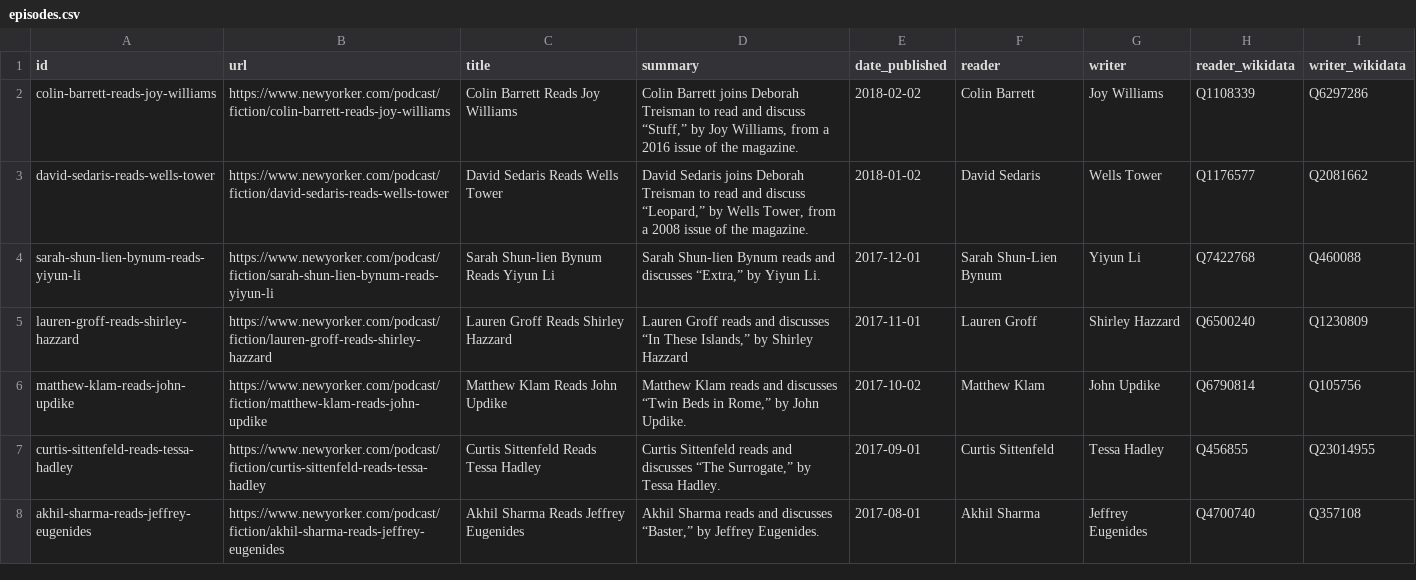
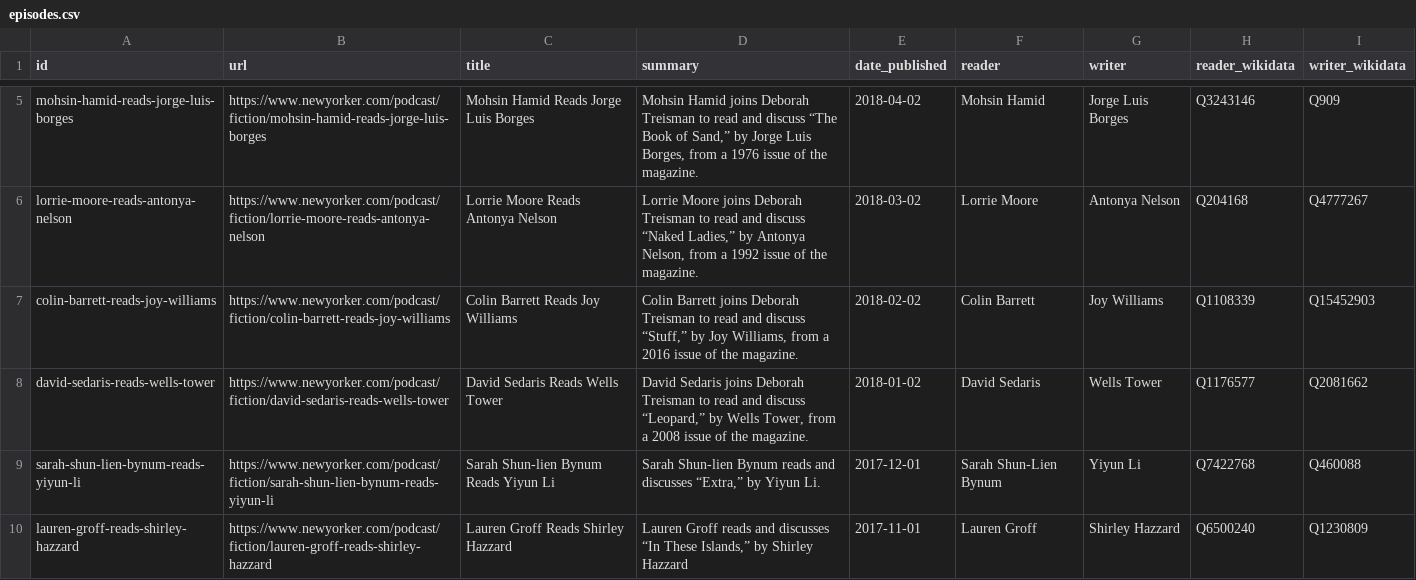
Before and after one commit to lawlesst/new-yorker-fiction-podcast-data, a CSV file: data/episodes.csv, drawn as a sheet; only a part is shown, gaps mark what is left out; the shorter side is filled out with more unchanged rows; the diff covers the shown part only.

Commit message:
Data update.

```diff
--- a/data/episodes.csv
+++ b/data/episodes.csv
@@ -2,2 +5,4 @@ id|url|title|summary|date_published|reader|writer|reader_wikidata|writer_wikidat
-colin-barrett-reads-joy-williams|https://www.newyorker.com/podcast/fiction/colin-barrett-reads-joy-williams|Colin Barrett Reads Joy Williams|Colin Barrett joins Deborah Treisman to read and discuss “Stuff,” by Joy Williams, from a 2016 issue of the magazine.|2018-02-02|Colin Barrett|Joy Williams|Q1108339|Q6297286
+mohsin-hamid-reads-jorge-luis-borges|https://www.newyorker.com/podcast/fiction/mohsin-hamid-reads-jorge-luis-borges|Mohsin Hamid Reads Jorge Luis Borges|Mohsin Hamid joins Deborah Treisman to read and discuss “The Book of Sand,” by Jorge Luis Borges, from a 1976 issue of the magazine.|2018-04-02|Mohsin Hamid|Jorge Luis Borges|Q3243146|Q909
+lorrie-moore-reads-antonya-nelson|https://www.newyorker.com/podcast/fiction/lorrie-moore-reads-antonya-nelson|Lorrie Moore Reads Antonya Nelson|Lorrie Moore joins Deborah Treisman to read and discuss “Naked Ladies,” by Antonya Nelson, from a 1992 issue of the magazine.|2018-03-02|Lorrie Moore|Antonya Nelson|Q204168|Q4777267
+colin-barrett-reads-joy-williams|https://www.newyorker.com/podcast/fiction/colin-barrett-reads-joy-williams|Colin Barrett Reads Joy Williams|Colin Barrett joins Deborah Treisman to read and discuss “Stuff,” by Joy Williams, from a 2016 issue of the magazine.|2018-02-02|Colin Barrett|Joy Williams|Q1108339|Q15452903
 david-sedaris-reads-wells-tower|https://www.newyorker.com/podcast/fiction/david-sedaris-reads-wells-tower|David Sedaris Reads Wells Tower|David Sedaris joins Deborah Treisman to read and discuss “Leopard,” by Wells Tower, from a 2008 issue of the magazine.|2018-01-02|David Sedaris|Wells Tower|Q1176577|Q2081662
```
Also changed, not shown: 3 added rows and 2 edited cells elsewhere in this file, 3 other files.
